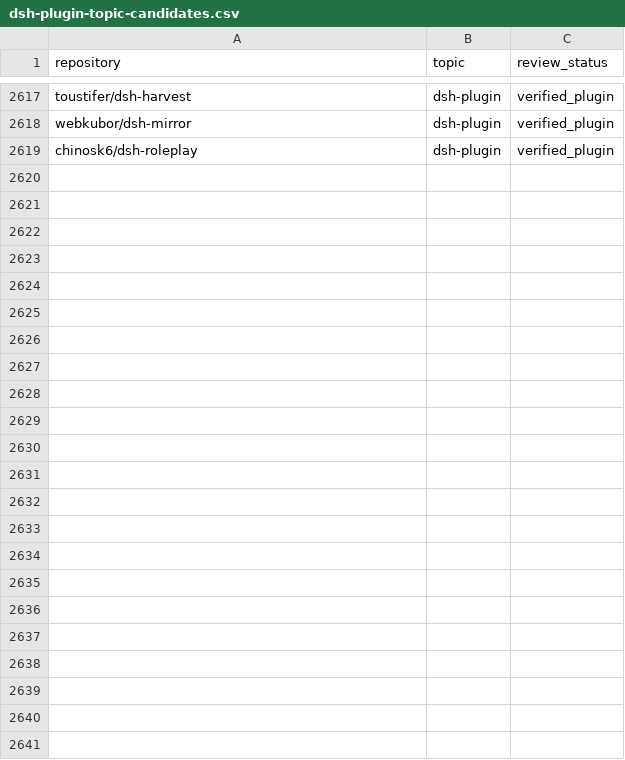
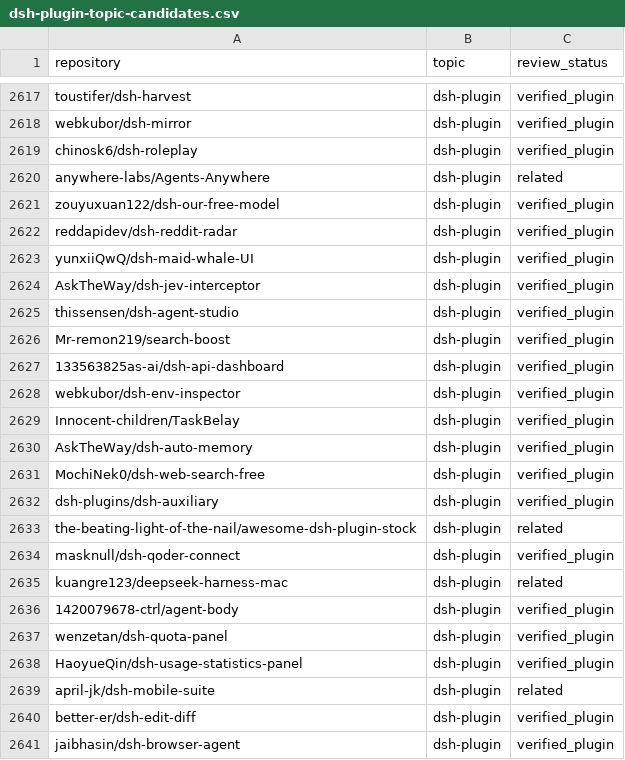
Before and after one commit to cccakeee/awesome-dsh-plugins, a CSV file: data/dsh-plugin-topic-candidates.csv, drawn as a sheet; only a part is shown, gaps mark what is left out; the diff names each change by its address in the sheet, - before the commit and + after, or states it on an @@ line.

Commit message:
chore: record dsh topic curator 2026-09-26

```diff
--- a/data/dsh-plugin-topic-candidates.csv
+++ b/data/dsh-plugin-topic-candidates.csv
+row 2620: anywhere-labs/Agents-Anywhere | dsh-plugin | related
+row 2621: zouyuxuan122/dsh-our-free-model | dsh-plugin | verified_plugin
+row 2622: reddapidev/dsh-reddit-radar | dsh-plugin | verified_plugin
+row 2623: yunxiiQwQ/dsh-maid-whale-UI | dsh-plugin | verified_plugin
+row 2624: AskTheWay/dsh-jev-interceptor | dsh-plugin | verified_plugin
+row 2625: thissensen/dsh-agent-studio | dsh-plugin | verified_plugin
+row 2626: Mr-remon219/search-boost | dsh-plugin | verified_plugin
+row 2627: 133563825as-ai/dsh-api-dashboard | dsh-plugin | verified_plugin
+row 2628: webkubor/dsh-env-inspector | dsh-plugin | verified_plugin
+row 2629: Innocent-children/TaskBelay | dsh-plugin | verified_plugin
+row 2630: AskTheWay/dsh-auto-memory | dsh-plugin | verified_plugin
+row 2631: MochiNek0/dsh-web-search-free | dsh-plugin | verified_plugin
+row 2632: dsh-plugins/dsh-auxiliary | dsh-plugin | verified_plugin
+row 2633: the-beating-light-of-the-nail/awesome-dsh-plugin-stock | dsh-plugin | related
+row 2634: masknull/dsh-qoder-connect | dsh-plugin | verified_plugin
+row 2635: kuangre123/deepseek-harness-mac | dsh-plugin | related
+row 2636: 1420079678-ctrl/agent-body | dsh-plugin | verified_plugin
+row 2637: wenzetan/dsh-quota-panel | dsh-plugin | verified_plugin
+row 2638: HaoyueQin/dsh-usage-statistics-panel | dsh-plugin | verified_plugin
+row 2639: april-jk/dsh-mobile-suite | dsh-plugin | related
+row 2640: better-er/dsh-edit-diff | dsh-plugin | verified_plugin
+row 2641: jaibhasin/dsh-browser-agent | dsh-plugin | verified_plugin
```
Also changed, not shown: 19 other files.
